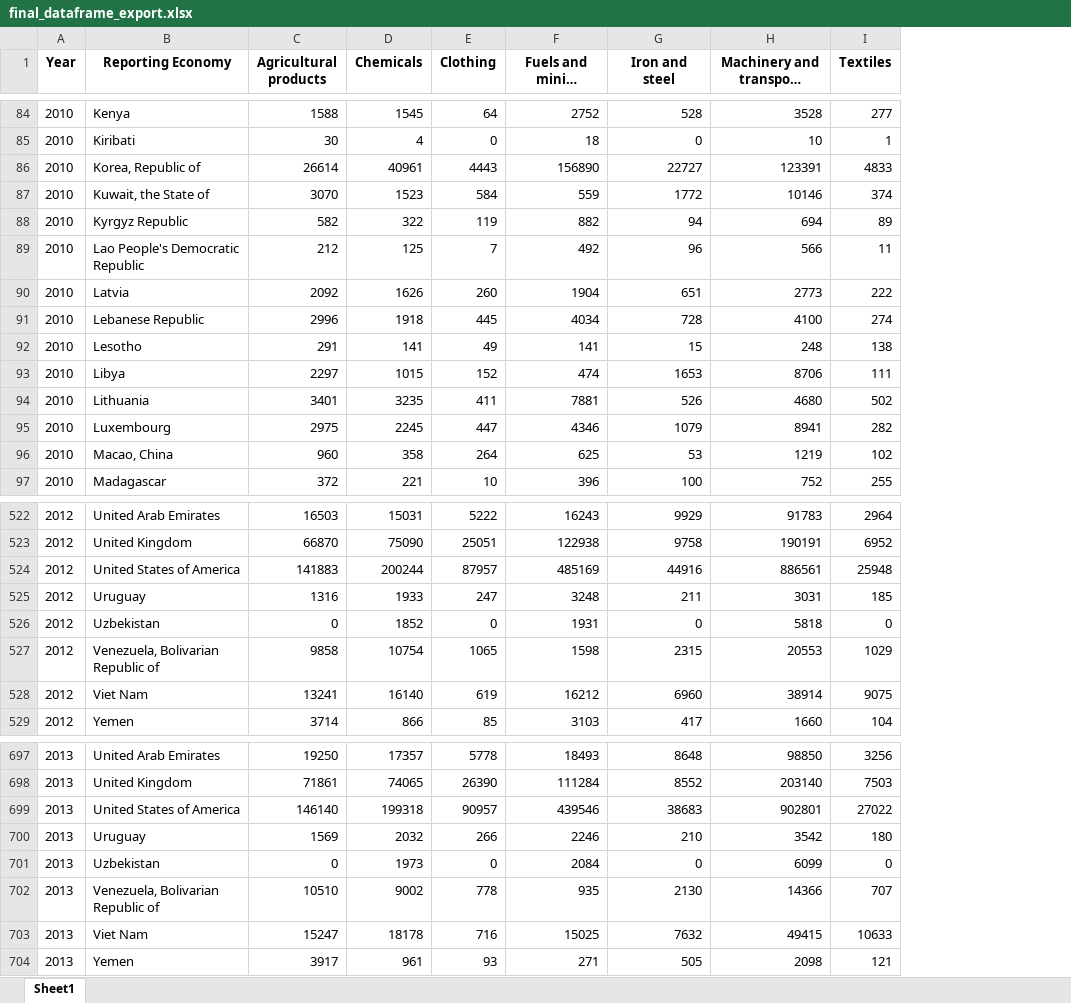
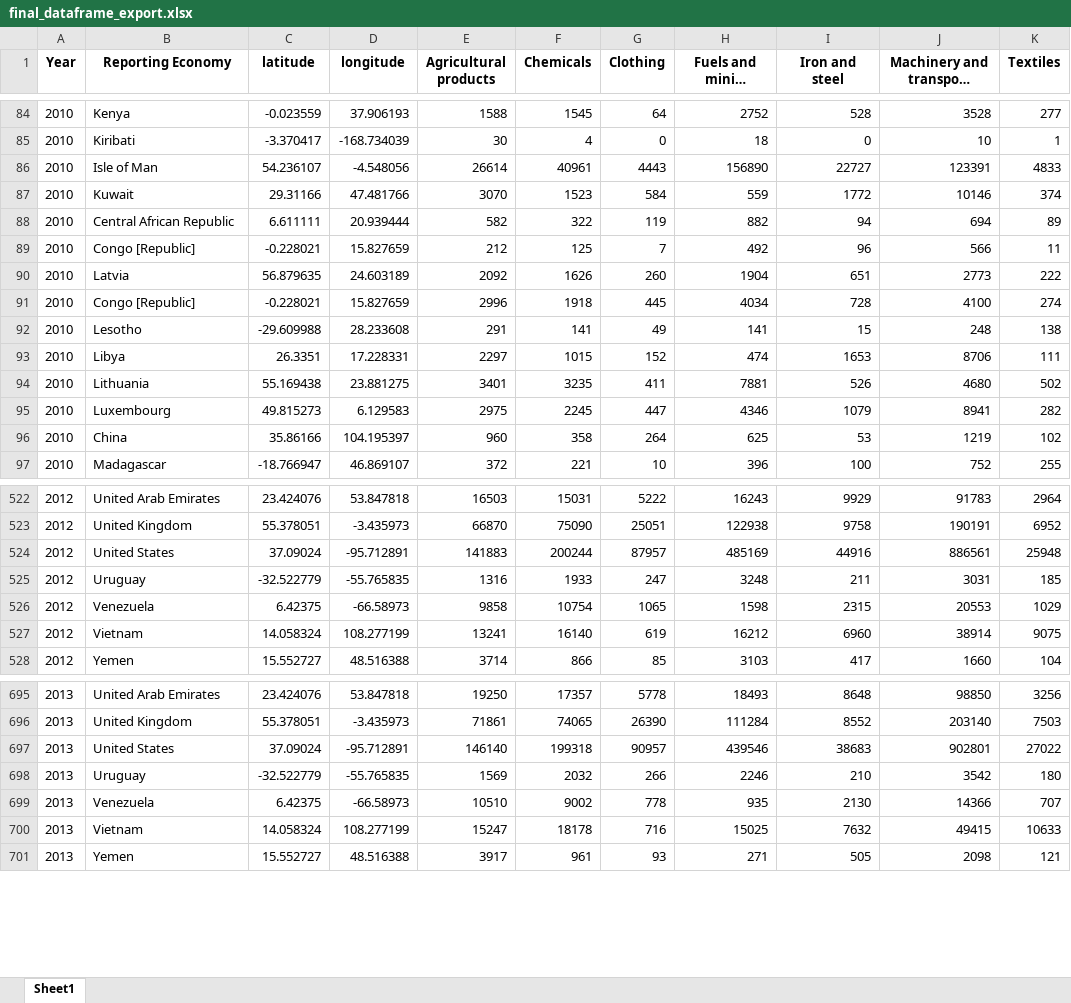
Before and after one commit to kesnel/ayiti-analytics-capstone-project, an Excel workbook: output/data/final_dataframe_export.xlsx, sheet Sheet1, drawn as a sheet; only a part is shown, gaps mark what is left out; long unchanged cells end in …; values as stored, in another font and other column widths than the file's, no borders; removed rows and columns are numbered as before the commit, all else as after; the diff covers the shown part only; the diff names each change by its address in the sheet, - before the commit and + after, or states it on an @@ line.

```diff
--- a/output/data/final_dataframe_export.xlsx (sheet Sheet1)
+++ b/output/data/final_dataframe_export.xlsx (sheet Sheet1)
+column C (latitude), rows 84-97: -0.023559 | -3.370417 | 54.236107 | 29.31166 | 6.611111 | -0.228021 | 56.879635 | -0.228021 | -29.609988 | 26.3351 | 55.169438 | 49.815273 | 35.86166 | -18.766947; rows 522-528: 23.424076 | 55.378051 | 37.09024 | -32.522779 | 6.42375 | 14.058324 | 15.552727; rows 695-701: 23.424076 | 55.378051 | 37.09024 | -32.522779 | 6.42375 | 14.058324 | 15.552727
+column D (longitude), rows 84-97: 37.906193 | -168.734039 | -4.548056 | 47.481766 | 20.939444 | 15.827659 | 24.603189 | 15.827659 | 28.233608 | 17.228331 | 23.881275 | 6.129583 | 104.195397 | 46.869107; rows 522-528: 53.847818 | -3.435973 | -95.712891 | -55.765835 | -66.58973 | 108.277199 | 48.516388; rows 695-701: 53.847818 | -3.435973 | -95.712891 | -55.765835 | -66.58973 | 108.277199 | 48.516388
-B86 (Reporting Economy): Korea, Republic of
+B86 (Reporting Economy): Isle of Man
-B87 (Reporting Economy): Kuwait, the State of
+B87 (Reporting Economy): Kuwait
-B88 (Reporting Economy): Kyrgyz Republic
+B88 (Reporting Economy): Central African Republic
-B89 (Reporting Economy): Lao People's Democratic Republic
+B89 (Reporting Economy): Congo [Republic]
-B91 (Reporting Economy): Lebanese Republic
+B91 (Reporting Economy): Congo [Republic]
-B96 (Reporting Economy): Macao, China
+B96 (Reporting Economy): China
-B524 (Reporting Economy): United States of America
+B524 (Reporting Economy): United States
-row 526: 2012 | Uzbekistan | 0 | 1852 | 0 | 1931 | 0 | 5818 | 0
-B526 (Reporting Economy): Venezuela, Bolivarian Republic of
+B526 (Reporting Economy): Venezuela
-B527 (Reporting Economy): Viet Nam
+B527 (Reporting Economy): Vietnam
-B697 (Reporting Economy): United States of America
+B697 (Reporting Economy): United States
-row 701: 2013 | Uzbekistan | 0 | 1973 | 0 | 2084 | 0 | 6099 | 0
-B699 (Reporting Economy): Venezuela, Bolivarian Republic of
+B699 (Reporting Economy): Venezuela
-B700 (Reporting Economy): Viet Nam
+B700 (Reporting Economy): Vietnam
```
Also changed, not shown: 2 removed rows and 258 edited cells elsewhere in this sheet.
